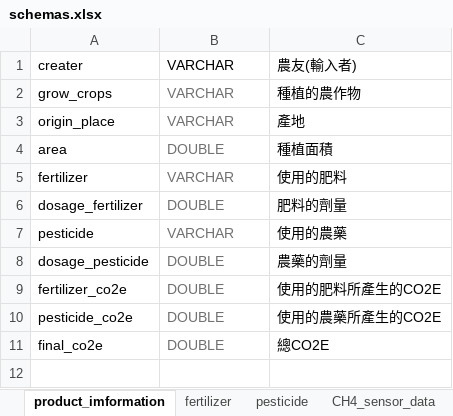
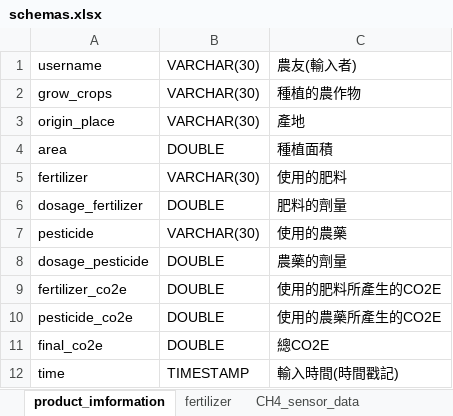
Before and after one commit to peter910820/carbon-footprint-calculation, an Excel workbook: database/schemas.xlsx, sheet product_imformation, drawn as a sheet; values as stored, in another font and other column widths than the file's, no borders; the diff names each change by its address in the sheet, - before the commit and + after, or states it on an @@ line.

```diff
--- a/database/schemas.xlsx (sheet product_imformation)
+++ b/database/schemas.xlsx (sheet product_imformation)
-sheet tab: pesticide
-A1: creater
+A1: username
-B1:B3: VARCHAR
+B1:B3: VARCHAR(30)
-B2:B11 text colour: #717171
+B2:B11 text colour: black
-B5: VARCHAR
+B5: VARCHAR(30)
-B7: VARCHAR
+B7: VARCHAR(30)
+row 12: time | TIMESTAMP | 輸入時間(時間戳記)
```
Also changed, not shown: sheet fertilizer, sheet CH4_sensor_data, 3 other files.
